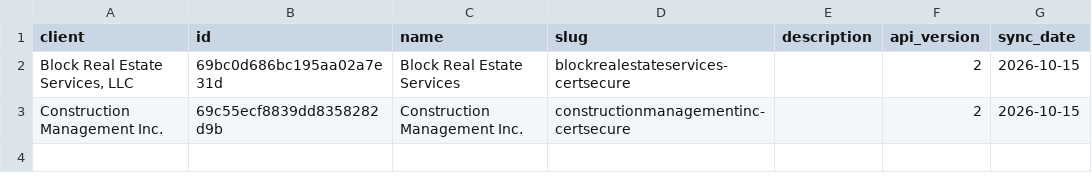
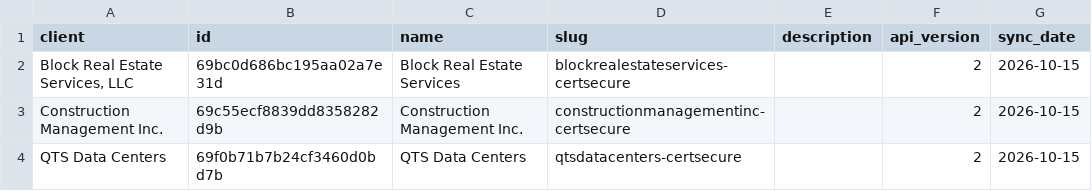
Before and after one commit to PhilipIrving/hubcertsecure, a CSV file: data/trustlayer/workspace.csv, drawn as a sheet; the diff names each change by its address in the sheet, - before the commit and + after, or states it on an @@ line.

```diff
--- a/data/trustlayer/workspace.csv
+++ b/data/trustlayer/workspace.csv
+row 4: QTS Data Centers | 69f0b71b7b24cf3460d0bd7b | QTS Data Centers | qtsdatacenters-certsecure |  | 2 | 2026-10-15
```
Also changed, not shown: data/trustlayer/views.csv, 43 other files.
